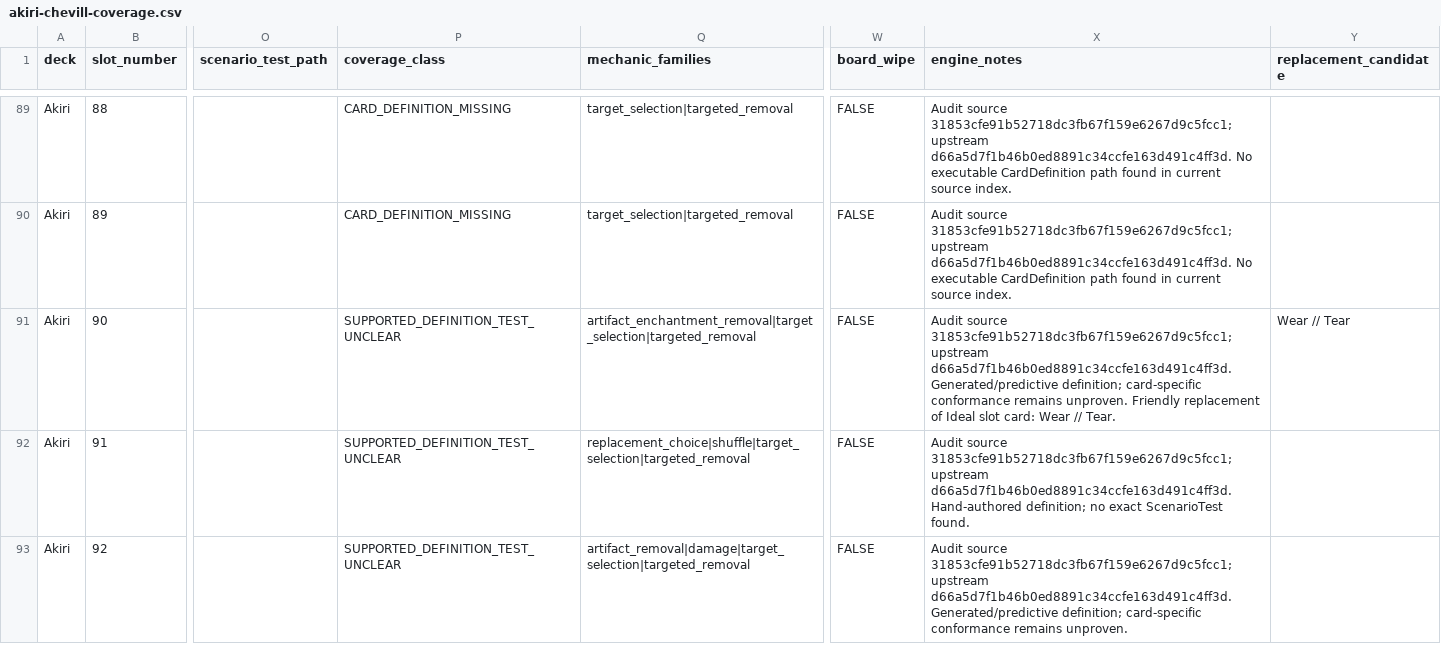
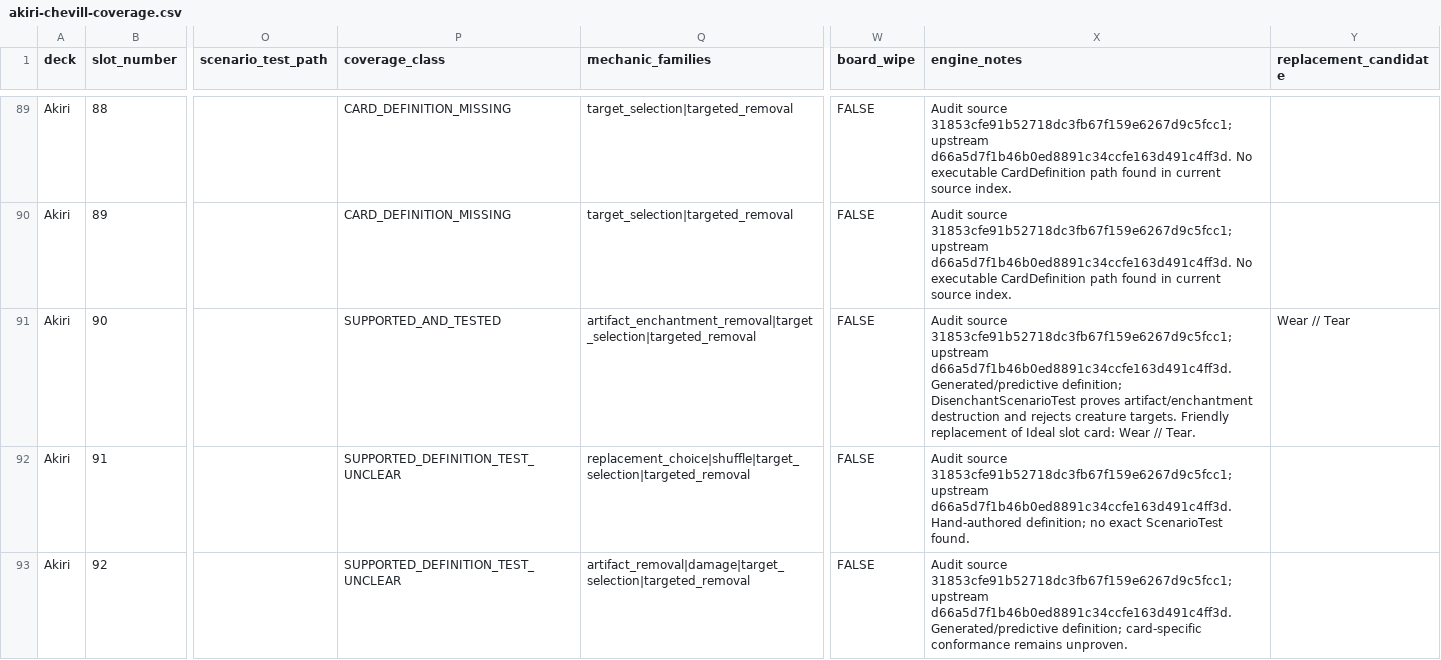
Before and after one commit to chrismaghuhn/argentum-engine, a CSV file: docs/ml/curriculum/akiri-chevill-coverage.csv, drawn as a sheet; only a part is shown, gaps mark what is left out; the diff names each change by its address in the sheet, - before the commit and + after, or states it on an @@ line.

Commit message:
test: prove Disenchant conformance

```diff
--- a/docs/ml/curriculum/akiri-chevill-coverage.csv
+++ b/docs/ml/curriculum/akiri-chevill-coverage.csv
-P91 (coverage_class): SUPPORTED_DEFINITION_TEST_UNCLEAR
+P91 (coverage_class): SUPPORTED_AND_TESTED
-X91 (engine_notes): …Generated/predictive definition; card-specific conformance remains unproven. Friendly replacement…
+X91 (engine_notes): …Generated/predictive definition; DisenchantScenarioTest proves artifact/enchantment destruction and rejects creature targets. Friendly replacement…
```
Also changed, not shown: 1 other file.
